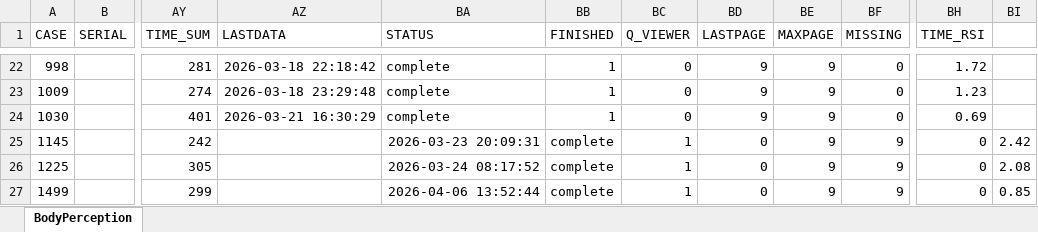
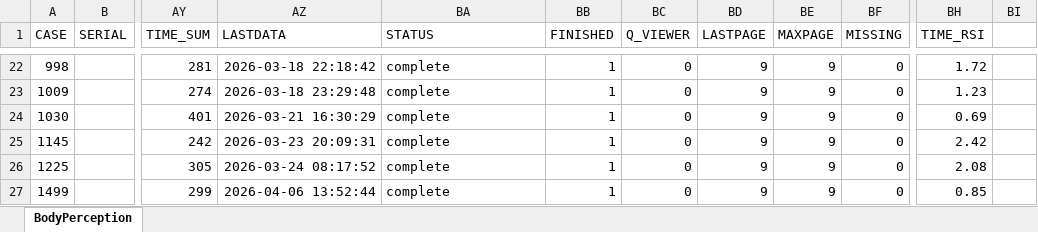
Before and after one commit to DelphineHun-student/Hund.Delphine-Project, an Excel workbook: DAT/raw/data_BodyPerception_new.xlsx, sheet BodyPerception, drawn as a sheet; only a part is shown, gaps mark what is left out; values as stored, in another font and other column widths than the file's, no borders; the diff names each change by its address in the sheet, - before the commit and + after, or states it on an @@ line.

```diff
--- a/DAT/raw/data_BodyPerception_new.xlsx (sheet BodyPerception)
+++ b/DAT/raw/data_BodyPerception_new.xlsx (sheet BodyPerception)
-AZ25 (LASTDATA): (empty)
+AZ25 (LASTDATA): 2026-03-23 20:09:31
-BA25 (STATUS): 2026-03-23 20:09:31
+BA25 (STATUS): complete
-BB25:BB27 (FINISHED): complete
+BB25:BB27 (FINISHED): 1
-BC25:BC27 (Q_VIEWER): 1
+BC25:BC27 (Q_VIEWER): 0
-BD25:BD27 (LASTPAGE): 0
+BD25:BD27 (LASTPAGE): 9
-BF25:BF27 (MISSING): 9
+BF25:BF27 (MISSING): 0
-BH25 (TIME_RSI): 0
+BH25 (TIME_RSI): 2.42
-BI25: 2.42
+BI25: (empty)
-AZ26 (LASTDATA): (empty)
+AZ26 (LASTDATA): 2026-03-24 08:17:52
-BA26 (STATUS): 2026-03-24 08:17:52
+BA26 (STATUS): complete
-BH26 (TIME_RSI): 0
+BH26 (TIME_RSI): 2.08
-BI26: 2.08
+BI26: (empty)
-AZ27 (LASTDATA): (empty)
+AZ27 (LASTDATA): 2026-04-06 13:52:44
-BA27 (STATUS): 2026-04-06 13:52:44
+BA27 (STATUS): complete
-BH27 (TIME_RSI): 0
+BH27 (TIME_RSI): 0.85
-BI27: 0.85
+BI27: (empty)
```
Also changed, not shown: 2 other files.
